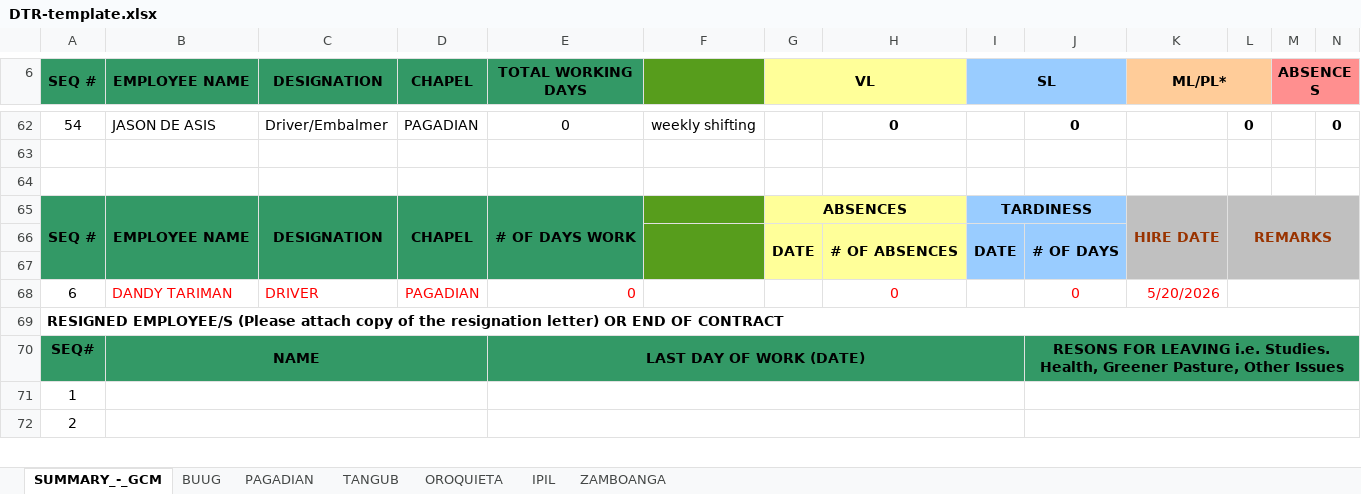
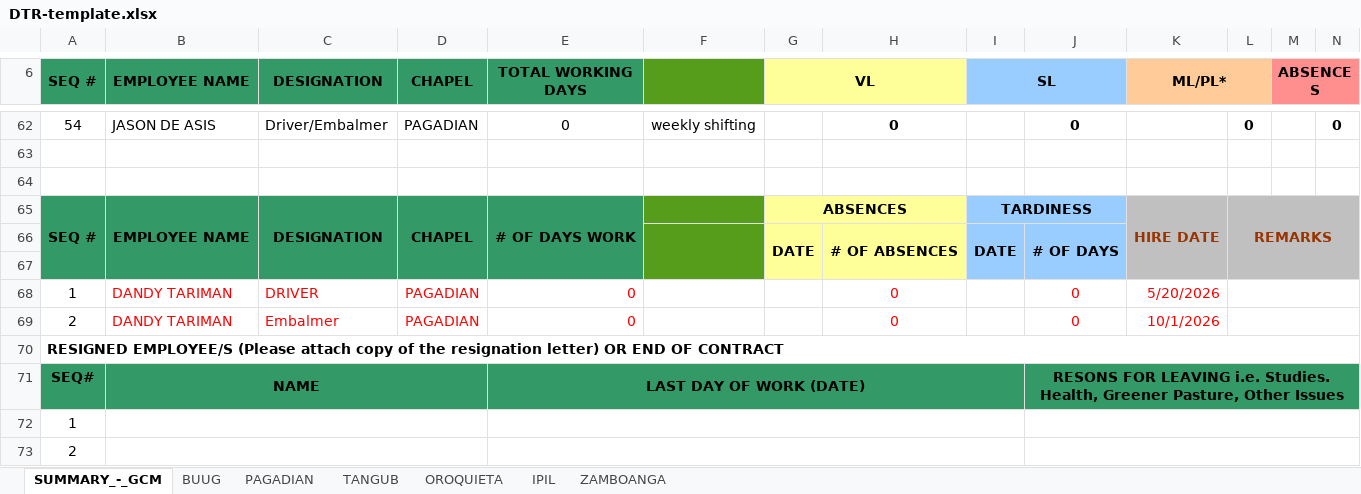
Before and after one commit to Adrian-Suson/mwt_attendance_system, an Excel workbook: public/DTR-template.xlsx, sheet SUMMARY_-_GCM, drawn as a sheet; only a part is shown, gaps mark what is left out; values as stored, in another font and other column widths than the file's, no borders; rows hold the shown columns only; the diff names each change by its address in the sheet, - before the commit and + after, or states it on an @@ line.

```diff
--- a/public/DTR-template.xlsx (sheet SUMMARY_-_GCM)
+++ b/public/DTR-template.xlsx (sheet SUMMARY_-_GCM)
@@ column A (SEQ #) renumbered in row 68 @@
+row 69: 2 | DANDY TARIMAN | Embalmer | PAGADIAN | 0 |  |  | 0 |  | 0 | 10/1/2026
```
Also changed, not shown: formulas that keep their value, 4 other files.
